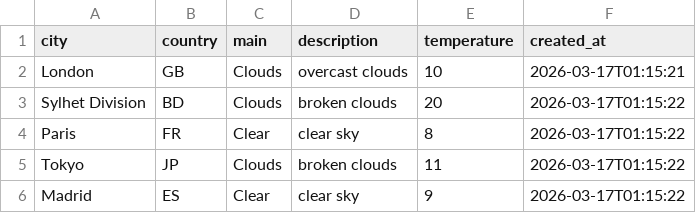
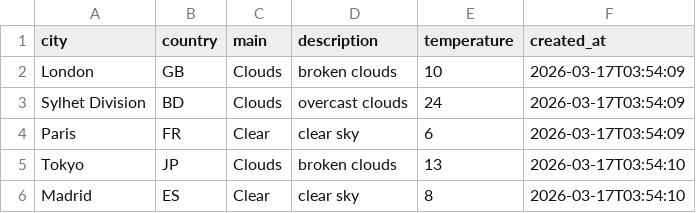
Before and after one commit to amzzz930/weather-api-integration, a CSV file: weather_data.csv, drawn as a sheet.

```diff
--- a/weather_data.csv
+++ b/weather_data.csv
@@ -1,6 +1,6 @@
 city,country,main,description,temperature,created_at
-London,GB,Clouds,overcast clouds,10,2026-03-17T01:15:21
-Sylhet Division,BD,Clouds,broken clouds,20,2026-03-17T01:15:22
-Paris,FR,Clear,clear sky,8,2026-03-17T01:15:22
-Tokyo,JP,Clouds,broken clouds,11,2026-03-17T01:15:22
-Madrid,ES,Clear,clear sky,9,2026-03-17T01:15:22
+London,GB,Clouds,broken clouds,10,2026-03-17T03:54:09
+Sylhet Division,BD,Clouds,overcast clouds,24,2026-03-17T03:54:09
+Paris,FR,Clear,clear sky,6,2026-03-17T03:54:09
+Tokyo,JP,Clouds,broken clouds,13,2026-03-17T03:54:10
+Madrid,ES,Clear,clear sky,8,2026-03-17T03:54:10
```
